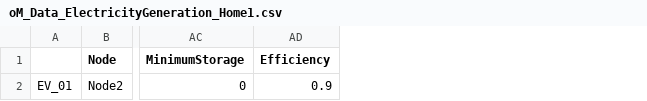
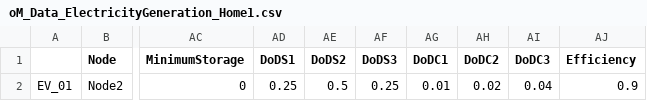
Before and after one commit to EL1XR-dev/el1xr_opt, a CSV file: src/el1xr_opt/Home1/oM_Data_ElectricityGeneration_Home1.csv, drawn as a sheet; only a part is shown, gaps mark what is left out; the diff names each change by its address in the sheet, - before the commit and + after, or states it on an @@ line.

Commit message:
Update oM_Data_ElectricityGeneration_Home1.csv

```diff
--- a/src/el1xr_opt/Home1/oM_Data_ElectricityGeneration_Home1.csv
+++ b/src/el1xr_opt/Home1/oM_Data_ElectricityGeneration_Home1.csv
+column AD (DoDS1), row 2: 0.25
+column AE (DoDS2), row 2: 0.5
+column AF (DoDS3), row 2: 0.25
+column AG (DoDC1), row 2: 0.01
+column AH (DoDC2), row 2: 0.02
+column AI (DoDC3), row 2: 0.04
```
